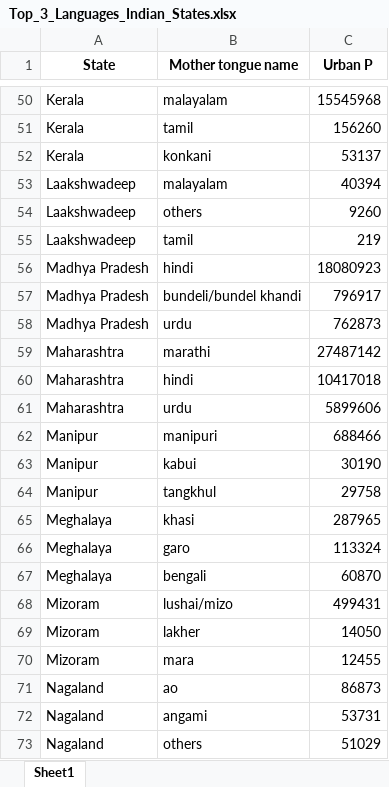
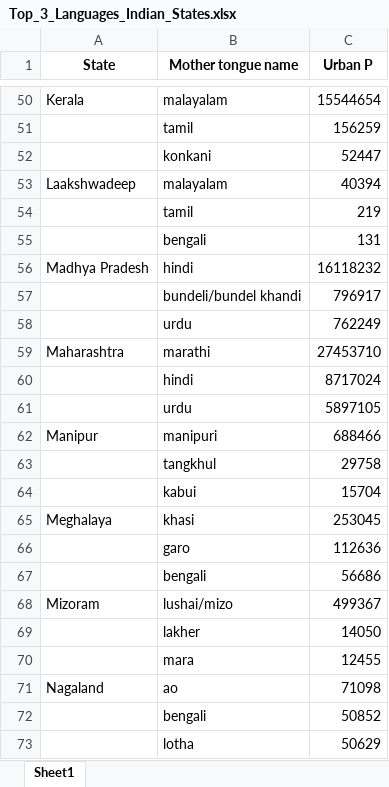
Before and after one commit to IVAVI17/Census_Data, an Excel workbook: data/Top_3_Languages_Indian_States.xlsx, sheet Sheet1, drawn as a sheet; only a part is shown, gaps mark what is left out; values as stored, in another font and other column widths than the file's, no borders; removed rows and columns are numbered as before the commit, all else as after; the diff covers the shown part only; the diff names each change by its address in the sheet, - before the commit and + after, or states it on an @@ line.

```diff
--- a/data/Top_3_Languages_Indian_States.xlsx (sheet Sheet1)
+++ b/data/Top_3_Languages_Indian_States.xlsx (sheet Sheet1)
-C50 (Urban P): 15545968
+C50 (Urban P): 15544654
-row 51: Kerala | tamil | 156260
-row 52: Kerala | konkani | 53137
+row 51:  | tamil | 156259
+row 52:  | konkani | 52447
-row 54: Laakshwadeep | others | 9260
-A54 (State): Laakshwadeep
+A54 (State): (empty)
+row 55:  | bengali | 131
-C56 (Urban P): 18080923
+C56 (Urban P): 16118232
-A57 (State): Madhya Pradesh
+A57 (State): (empty)
-row 58: Madhya Pradesh | urdu | 762873
+row 58:  | urdu | 762249
-C59 (Urban P): 27487142
+C59 (Urban P): 27453710
-row 60: Maharashtra | hindi | 10417018
-row 61: Maharashtra | urdu | 5899606
+row 60:  | hindi | 8717024
+row 61:  | urdu | 5897105
-row 63: Manipur | kabui | 30190
-A63 (State): Manipur
+A63 (State): (empty)
+row 64:  | kabui | 15704
-C65 (Urban P): 287965
+C65 (Urban P): 253045
-row 66: Meghalaya | garo | 113324
-row 67: Meghalaya | bengali | 60870
+row 66:  | garo | 112636
+row 67:  | bengali | 56686
-C68 (Urban P): 499431
+C68 (Urban P): 499367
-A69:A70 (State): Mizoram
+A69:A70 (State): (empty)
-C71 (Urban P): 86873
+C71 (Urban P): 71098
-row 72: Nagaland | angami | 53731
-row 73: Nagaland | others | 51029
+row 72:  | bengali | 50852
+row 73:  | lotha | 50629
```
Also changed, not shown: 36 added rows, 36 removed rows and 42 edited cells elsewhere in this sheet.
